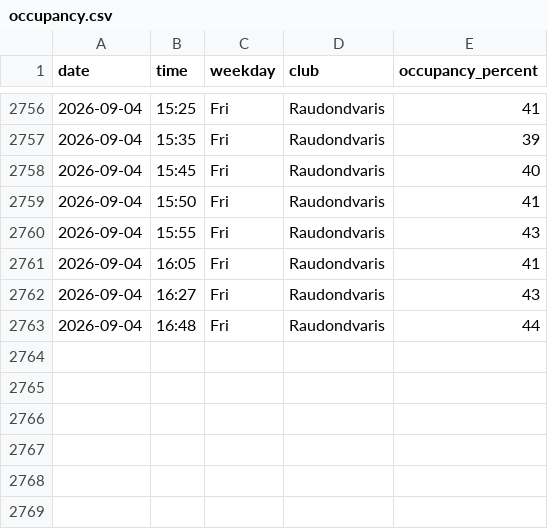
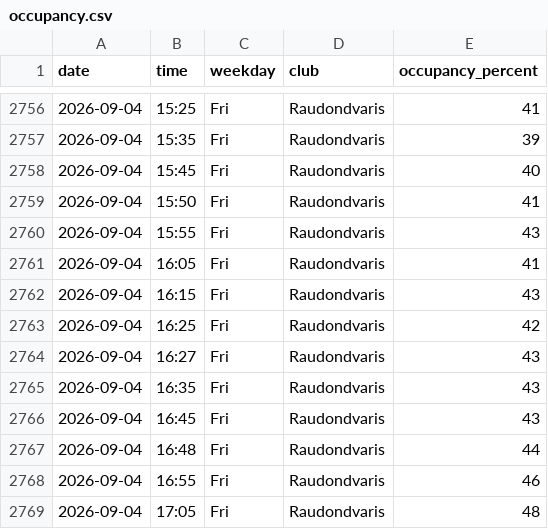
Before and after one commit to RimtasNoras/lemongym-occupancy, a CSV file: occupancy.csv, drawn as a sheet; only a part is shown, gaps mark what is left out; the diff names each change by its address in the sheet, - before the commit and + after, or states it on an @@ line.

```diff
--- a/occupancy.csv
+++ b/occupancy.csv
+row 2762: 2026-09-04 | 16:15 | Fri | Raudondvaris | 43
+row 2763: 2026-09-04 | 16:25 | Fri | Raudondvaris | 42
+row 2765: 2026-09-04 | 16:35 | Fri | Raudondvaris | 43
+row 2766: 2026-09-04 | 16:45 | Fri | Raudondvaris | 43
+row 2768: 2026-09-04 | 16:55 | Fri | Raudondvaris | 46
+row 2769: 2026-09-04 | 17:05 | Fri | Raudondvaris | 48
```
Also changed, not shown: 1 other file.
